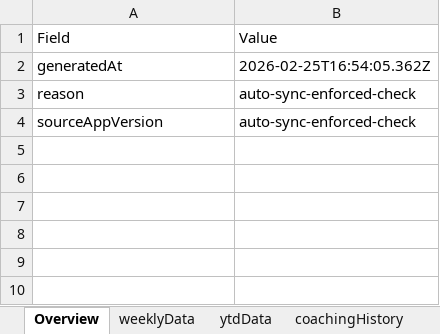
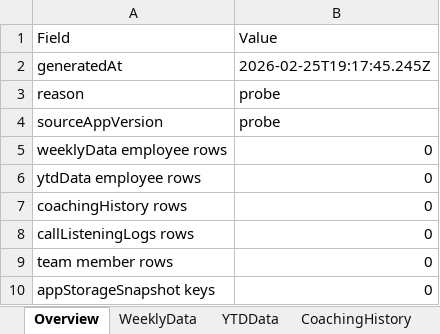
Before and after one commit to ScottK83/Development-Coaching-Tool, an Excel workbook: data/coaching-tool-sync-backup.xlsx, sheet Overview, drawn as a sheet; values as stored, in another font and other column widths than the file's, no borders; the diff names each change by its address in the sheet, - before the commit and + after, or states it on an @@ line.

```diff
--- a/data/coaching-tool-sync-backup.xlsx (sheet Overview)
+++ b/data/coaching-tool-sync-backup.xlsx (sheet Overview)
-sheet tab: weeklyData
+sheet tab: WeeklyData
-sheet tab: ytdData
+sheet tab: YTDData
-sheet tab: coachingHistory
+sheet tab: CoachingHistory
-B2: 2026-02-25T16:54:05.362Z
+B2: 2026-02-25T19:17:45.245Z
-B3:B4: auto-sync-enforced-check
+B3:B4: probe
+row 5: weeklyData employee rows | 0
+row 6: ytdData employee rows | 0
+row 7: coachingHistory rows | 0
+row 8: callListeningLogs rows | 0
+row 9: team member rows | 0
+row 10: appStorageSnapshot keys | 0
```
Also changed, not shown: sheet WeeklyData, sheet YTDData, sheet AppStorage, sheet YearEndGoals, sheet YearEndDrafts, sheet CallCenterAverages, 5 more sheets, other sheet tabs, data/call-listening-logs.xlsx.
